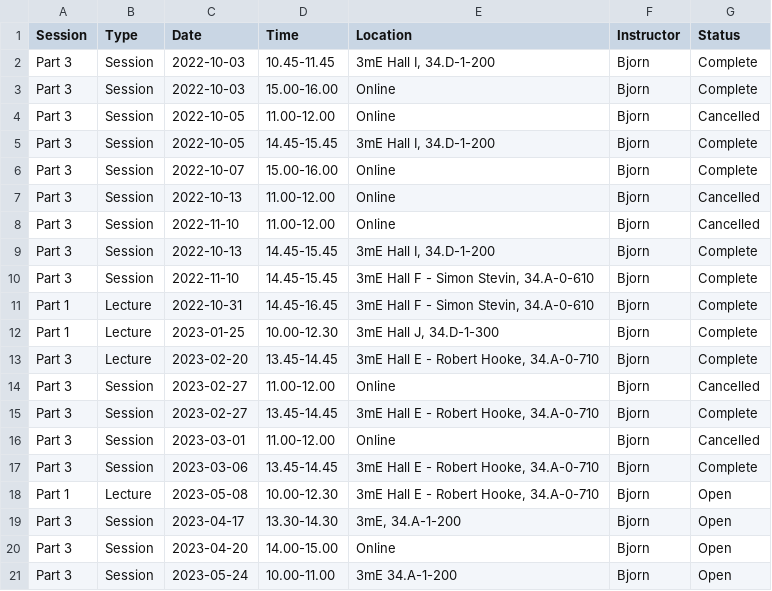
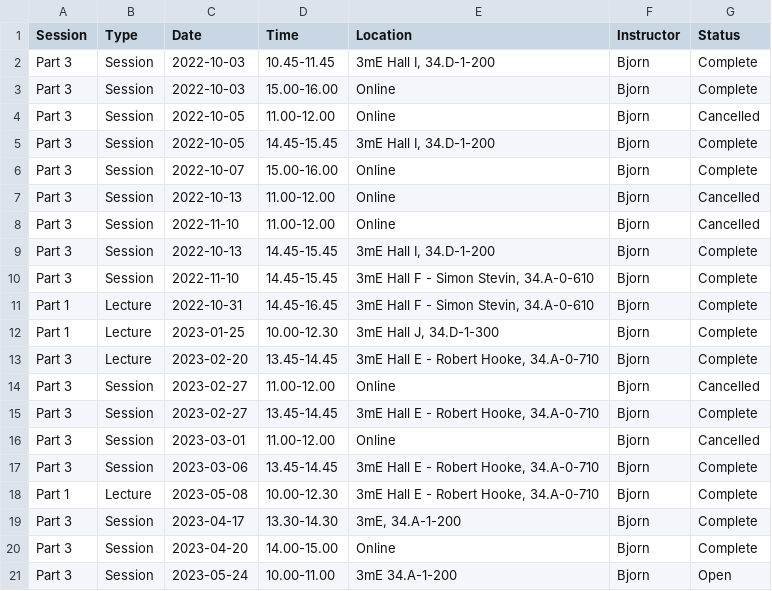
Before and after one commit to 3mE-Data-Stewards/3mE-PhD-DMP-training, a CSV file: 2022-2023_training-sessions.csv, drawn as a sheet.

Commit message:
update schedule

```diff
--- a/2022-2023_training-sessions.csv
+++ b/2022-2023_training-sessions.csv
@@ -17,5 +17,5 @@ Part 3,Session,2023-03-01,11.00-12.00,"Online",Bjorn,Cancelled
 Part 3,Session,2023-03-06,13.45-14.45,"3mE Hall E - Robert Hooke, 34.A-0-710",Bjorn,Complete
-Part 1,Lecture,2023-05-08,10.00-12.30,"3mE Hall E - Robert Hooke, 34.A-0-710",Bjorn,Open
-Part 3,Session,2023-04-17,13.30-14.30,"3mE, 34.A-1-200",Bjorn,Open
-Part 3,Session,2023-04-20,14.00-15.00,"Online",Bjorn,Open
+Part 1,Lecture,2023-05-08,10.00-12.30,"3mE Hall E - Robert Hooke, 34.A-0-710",Bjorn,Complete
+Part 3,Session,2023-04-17,13.30-14.30,"3mE, 34.A-1-200",Bjorn,Complete
+Part 3,Session,2023-04-20,14.00-15.00,"Online",Bjorn,Complete
 Part 3,Session,2023-05-24,10.00-11.00,"3mE 34.A-1-200",Bjorn,Open
```
